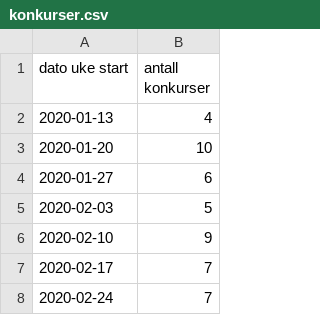
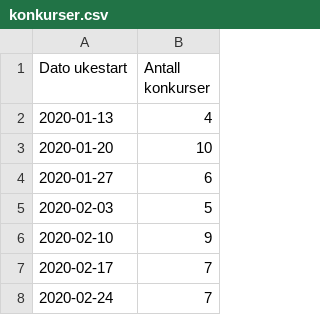
Before and after one commit to evensrii/VT_Pluss, a CSV file: Workshop/konkurser.csv, drawn as a sheet; only a part is shown.

Commit message:
Update konkurser.csv

```diff
--- a/Workshop/konkurser.csv
+++ b/Workshop/konkurser.csv
@@ -1,2 +1,2 @@
-dato uke start,antall konkurser
+Dato ukestart,Antall konkurser
 2020-01-13,4
```
